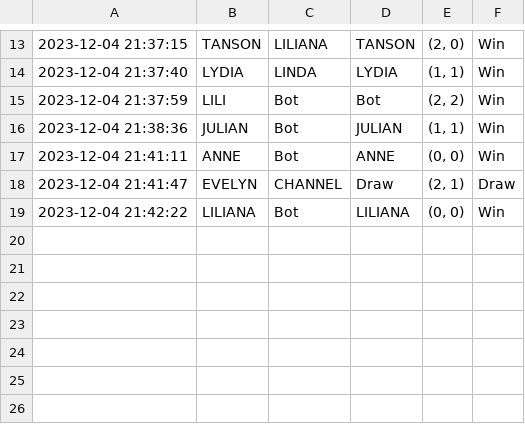
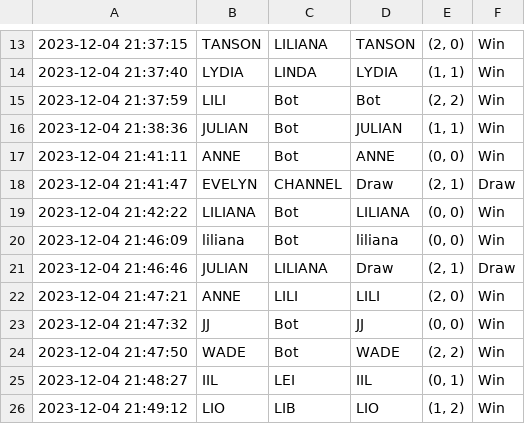
Before and after one commit to liliana0514/techin509b-tictactoe1205_Pei-Ning-Hsu, a CSV file: logs/game_log.csv, drawn as a sheet; only a part is shown, gaps mark what is left out.

Commit message:
1204

```diff
--- a/logs/game_log.csv
+++ b/logs/game_log.csv
@@ -19 +19,8 @@
 2023-12-04 21:42:22,LILIANA,Bot,LILIANA,"(0, 0)",Win
+2023-12-04 21:46:09,liliana,Bot,liliana,"(0, 0)",Win
+2023-12-04 21:46:46,JULIAN,LILIANA,Draw,"(2, 1)",Draw
+2023-12-04 21:47:21,ANNE,LILI,LILI,"(2, 0)",Win
+2023-12-04 21:47:32,JJ,Bot,JJ,"(0, 0)",Win
+2023-12-04 21:47:50,WADE,Bot,WADE,"(2, 2)",Win
+2023-12-04 21:48:27,IIL,LEI,IIL,"(0, 1)",Win
+2023-12-04 21:49:12,LIO,LIB,LIO,"(1, 2)",Win
```
